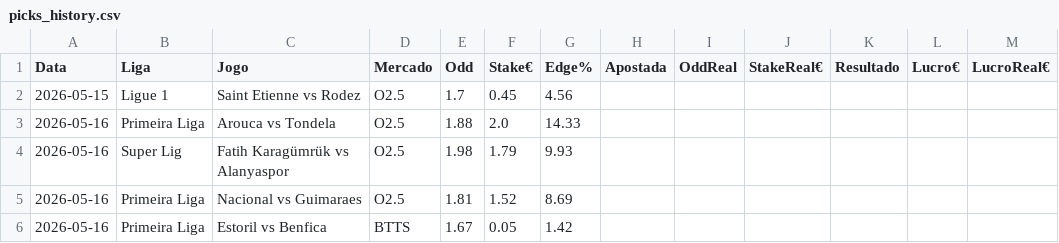
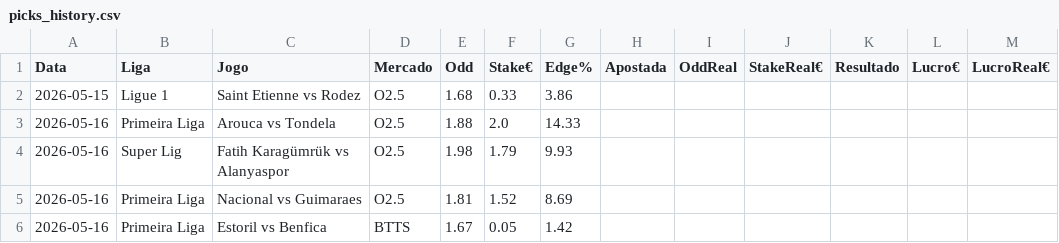
Before and after one commit to jorgepita/apostas-over-futebol, a CSV file: picks_history.csv, drawn as a sheet.

```diff
--- a/picks_history.csv
+++ b/picks_history.csv
@@ -1,3 +1,3 @@
 Data;Liga;Jogo;Mercado;Odd;Stake€;Edge%;Apostada;OddReal;StakeReal€;Resultado;Lucro€;LucroReal€
-2026-05-15;Ligue 1;Saint Etienne vs Rodez;O2.5;1.7;0.45;4.56;;;;;;
+2026-05-15;Ligue 1;Saint Etienne vs Rodez;O2.5;1.68;0.33;3.86;;;;;;
 2026-05-16;Primeira Liga;Arouca vs Tondela;O2.5;1.88;2.0;14.33;;;;;;
```
Also changed, not shown: picks_hoje.csv, picks_hoje_github.csv, 4 other files.
